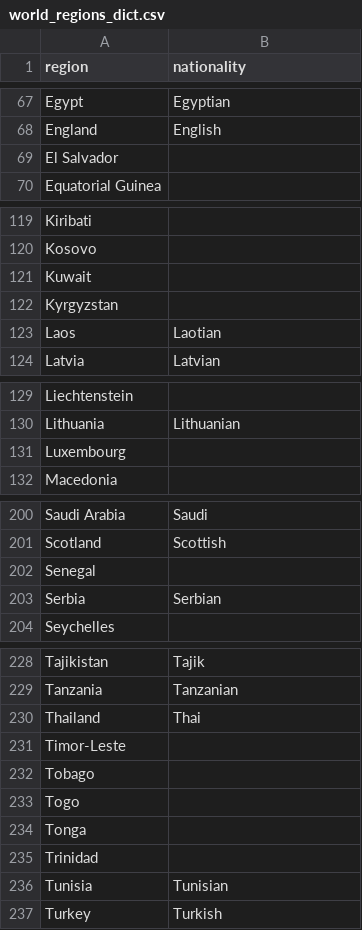
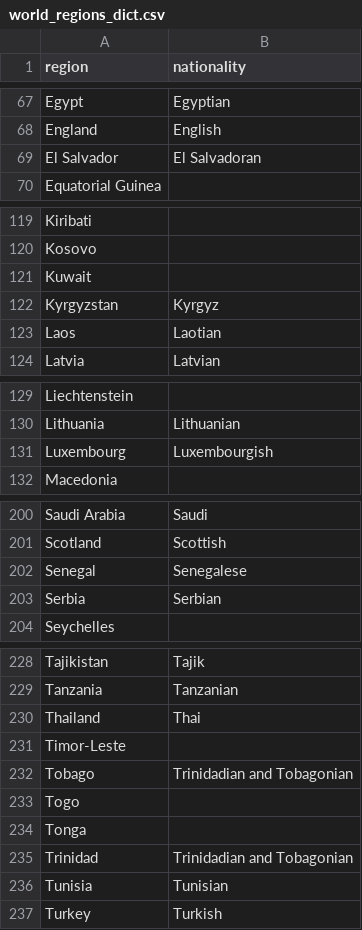
Before and after one commit to cal65/Reading-History, a CSV file: Books/world_regions_dict.csv, drawn as a sheet; only a part is shown, gaps mark what is left out.

```diff
--- a/Books/world_regions_dict.csv
+++ b/Books/world_regions_dict.csv
@@ -68,3 +68,3 @@ Egypt,Egyptian
 England,English
-El Salvador,
+El Salvador,El Salvadoran
 Equatorial Guinea,
@@ -121,3 +121,3 @@ Kosovo,
 Kuwait,
-Kyrgyzstan,
+Kyrgyzstan,Kyrgyz
 Laos,Laotian
@@ -130,3 +130,3 @@ Liechtenstein,
 Lithuania,Lithuanian
-Luxembourg,
+Luxembourg,Luxembourgish
 Macedonia,
@@ -201,3 +201,3 @@ Saudi Arabia,Saudi
 Scotland,Scottish
-Senegal,
+Senegal,Senegalese
 Serbia,Serbian
@@ -231,6 +231,6 @@ Thailand,Thai
 Timor-Leste,
-Tobago,
+Tobago,Trinidadian and Tobagonian
 Togo,
 Tonga,
-Trinidad,
+Trinidad,Trinidadian and Tobagonian
 Tunisia,Tunisian
```
Also changed, not shown: Books/authors_database.csv.
